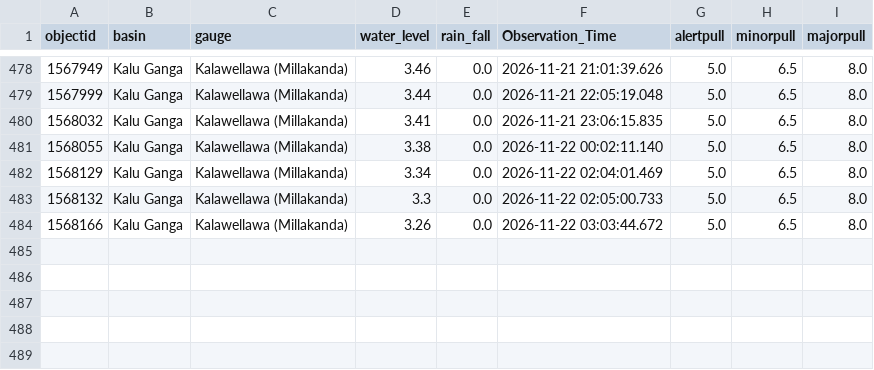
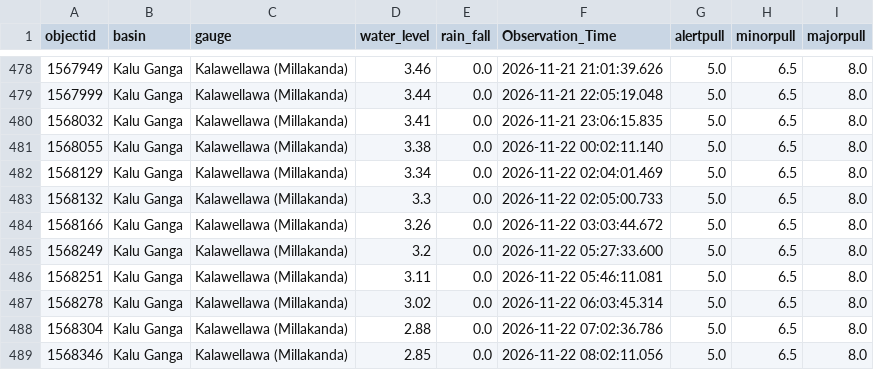
Before and after one commit to lokithasendila/CascadeRisk-Project, a CSV file: Station_Rainfall_CSVs/Kalawellawa_(Millakanda).csv, drawn as a sheet; only a part is shown, gaps mark what is left out.

```diff
--- a/Station_Rainfall_CSVs/Kalawellawa_(Millakanda).csv
+++ b/Station_Rainfall_CSVs/Kalawellawa_(Millakanda).csv
@@ -484 +484,6 @@ objectid,basin,gauge,water_level,rain_fall,Observation_Time,alertpull,minorpull,
 1568166,Kalu Ganga,Kalawellawa (Millakanda),3.26,0.0,2026-11-22 03:03:44.672,5.0,6.5,8.0
+1568249,Kalu Ganga,Kalawellawa (Millakanda),3.2,0.0,2026-11-22 05:27:33.600,5.0,6.5,8.0
+1568251,Kalu Ganga,Kalawellawa (Millakanda),3.11,0.0,2026-11-22 05:46:11.081,5.0,6.5,8.0
+1568278,Kalu Ganga,Kalawellawa (Millakanda),3.02,0.0,2026-11-22 06:03:45.314,5.0,6.5,8.0
+1568304,Kalu Ganga,Kalawellawa (Millakanda),2.88,0.0,2026-11-22 07:02:36.786,5.0,6.5,8.0
+1568346,Kalu Ganga,Kalawellawa (Millakanda),2.85,0.0,2026-11-22 08:02:11.056,5.0,6.5,8.0
```
Also changed, not shown: Station_Rainfall_CSVs/Giriulla.csv, Station_Rainfall_CSVs/Moragaswewa.csv, 37 other files.
